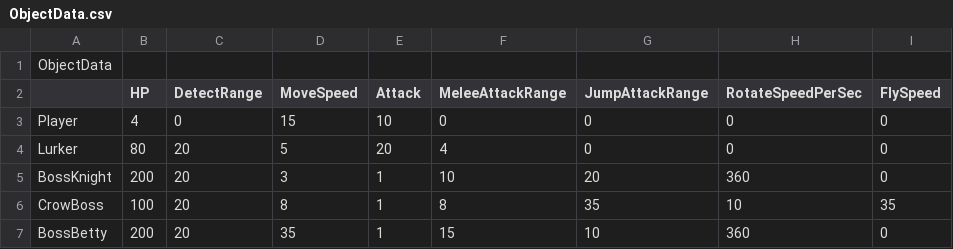
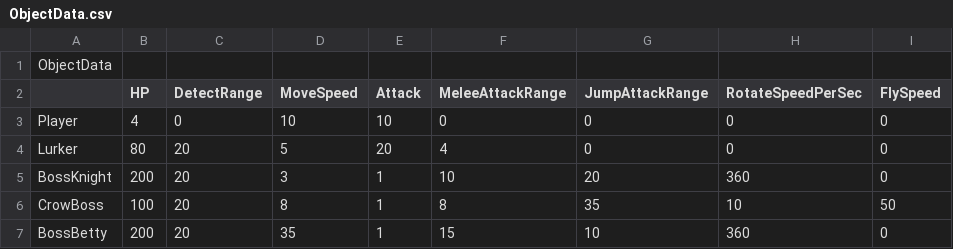
Before and after one commit to KimNamWook316/DX113D_LOL, a CSV file: Editor/Bin/Excel/ObjectData.csv, drawn as a sheet.

```diff
--- a/Editor/Bin/Excel/ObjectData.csv
+++ b/Editor/Bin/Excel/ObjectData.csv
@@ -2,6 +2,6 @@ ObjectData,,,,,,,,
 ,HP,DetectRange,MoveSpeed,Attack,MeleeAttackRange,JumpAttackRange,RotateSpeedPerSec,FlySpeed
-Player,4,0,15,10,0,0,0,0
+Player,4,0,10,10,0,0,0,0
 Lurker,80,20,5,20,4,0,0,0
 BossKnight,200,20,3,1,10,20,360,0
-CrowBoss,100,20,8,1,8,35,10,35
+CrowBoss,100,20,8,1,8,35,10,50
 BossBetty,200,20,35,1,15,10,360,0
```
Also changed, not shown: 44 other files.
